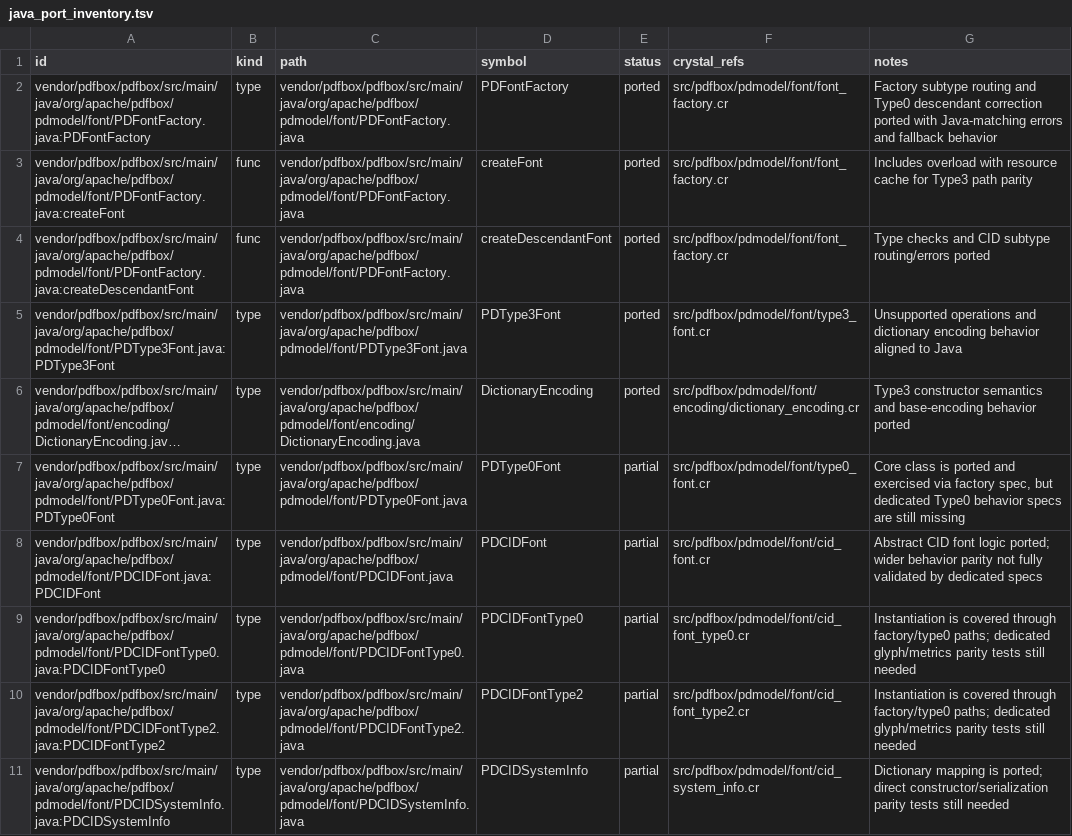
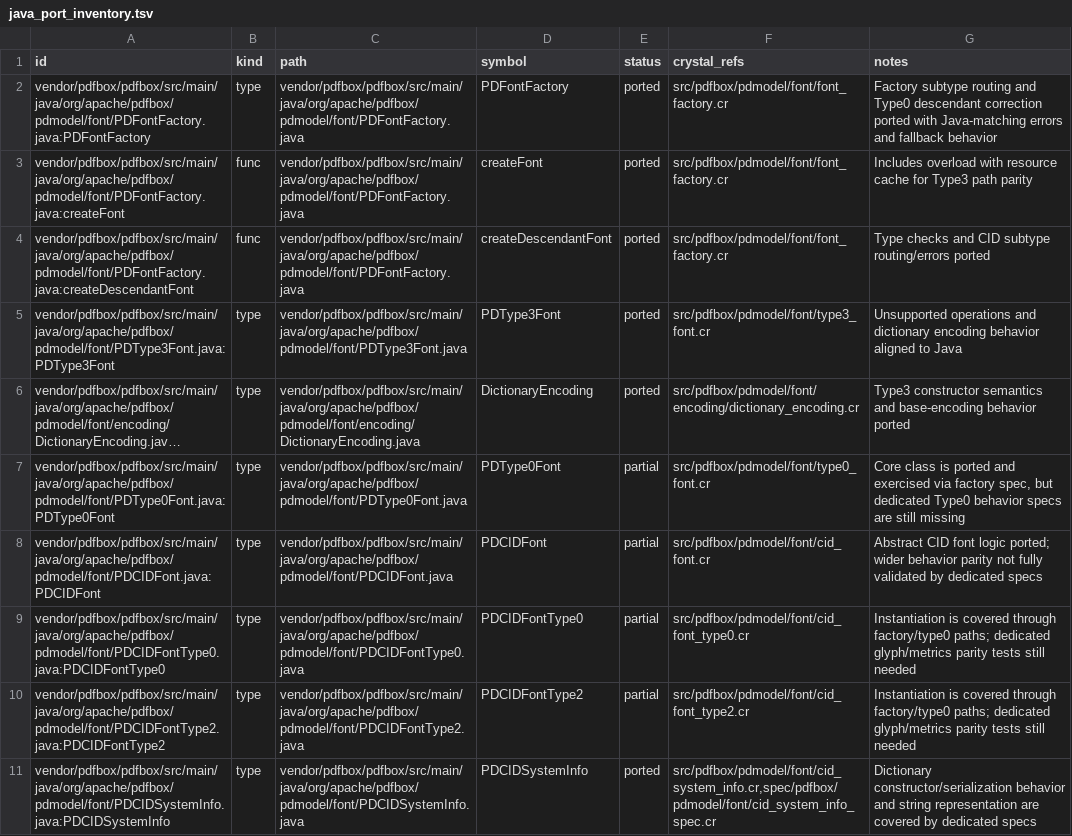
Before and after one commit to dsisnero/pdfbox, a TSV file: plans/inventory/java_port_inventory.tsv, drawn as a sheet; long unchanged cells end in ….

```diff
--- a/plans/inventory/java_port_inventory.tsv
+++ b/plans/inventory/java_port_inventory.tsv
@@ -10,2 +10,2 @@ vendor/pdfbox/pdfbox/src/main/java/org/apache/pdfbox/pdmodel/font/PDCIDFontType0
 vendor/pdfbox/pdfbox/src/main/java/org/apache/pdfbox/pdmodel/font/PDCIDFontType2.java:PDCIDFontType2	type	vendor/pdfbox/pdfbox/src/main/java/org/apache/pdfbox/pdmodel/font/PDCIDFontType2.java	PDCIDFontType2	partial	src/pdfbox/pdmodel/font/cid_font_type2.cr	Instantiation is covered through factory/type0 paths; dedicated glyph/metrics parity tests still needed
-vendor/pdfbox/pdfbox/src/main/java/org/apache/pdfbox/pdmodel/font/PDCIDSystemInfo.java:PDCIDSystemInfo	type	vendor/pdfbox/pdfbox/src/main/java/org/apache/pdfbox/pdmodel/font/PDCIDSystemInfo.java	PDCIDSystemInfo	partial	src/pdfbox/pdmodel/font/cid_system_info.cr	Dictionary mapping is ported; direct constructor/serialization parity tests still needed
+vendor/pdfbox/pdfbox/src/main/java/org/apache/pdfbox/pdmodel/font/PDCIDSystemInfo.java:PDCIDSystemInfo	type	vendor/pdfbox/pdfbox/src/main/java/org/apache/pdfbox/pdmodel/font/PDCIDSystemInfo.java	PDCIDSystemInfo	ported	src/pdfbox/pdmodel/font/cid_system_info.cr,spec/pdfbox/pdmodel/font/cid_system_info_spec.cr	Dictionary constructor/serialization behavior and string representation are covered by dedicated specs
```
Also changed, not shown: plans/inventory/java_test_parity.tsv, 3 other files.
